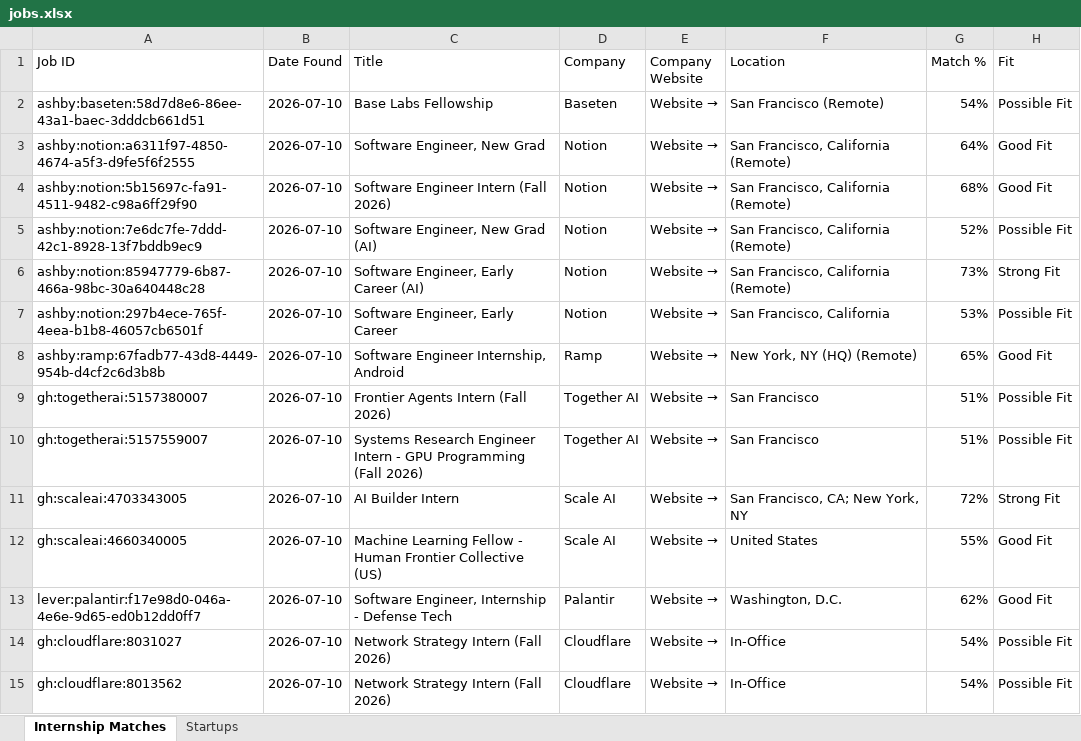
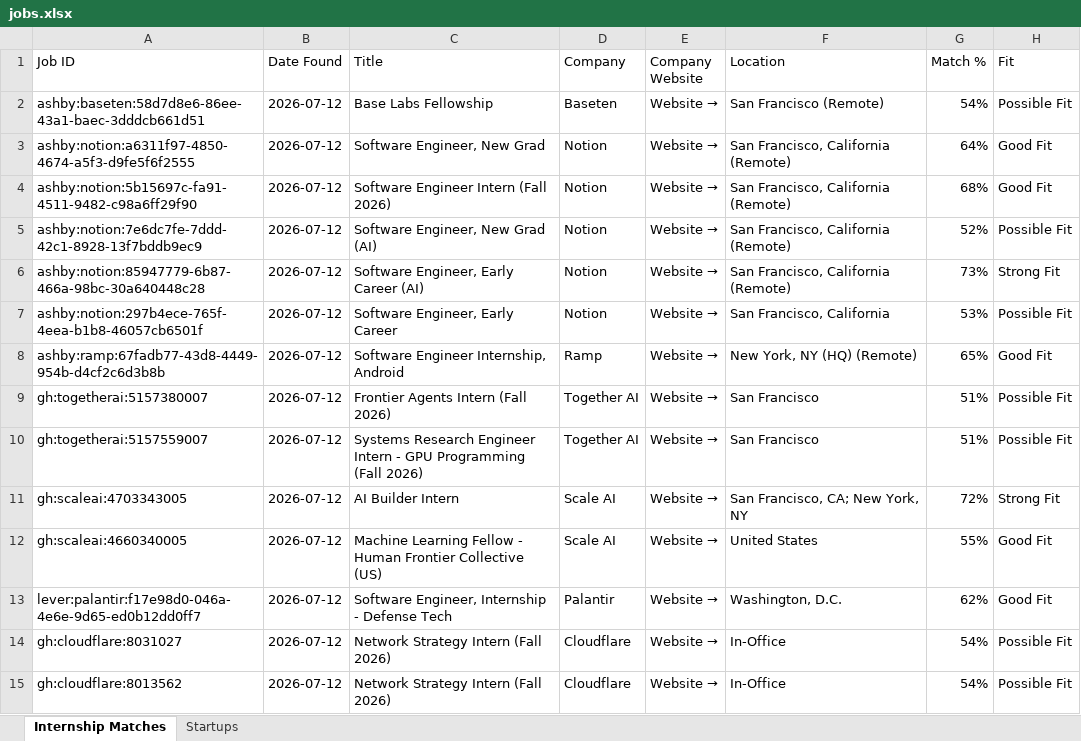
Before and after one commit to gvignesh286/26Jobs, an Excel workbook: jobs.xlsx, sheet Internship Matches, drawn as a sheet; only a part is shown; values as stored, in another font and other column widths than the file's, no cell formats; the diff covers the shown part only; the diff names each change by its address in the sheet, - before the commit and + after, or states it on an @@ line.

```diff
--- a/jobs.xlsx (sheet Internship Matches)
+++ b/jobs.xlsx (sheet Internship Matches)
-B2:B15 (Date Found): 2026-07-10
+B2:B15 (Date Found): 2026-07-12
```
Also changed, not shown: 4 added rows, 12 removed rows and 111 edited cells elsewhere in this sheet, sheet Startups, cell formats, 2 other files.
